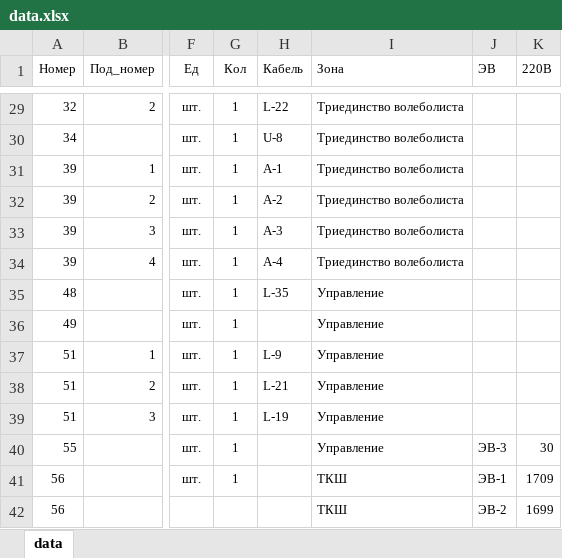
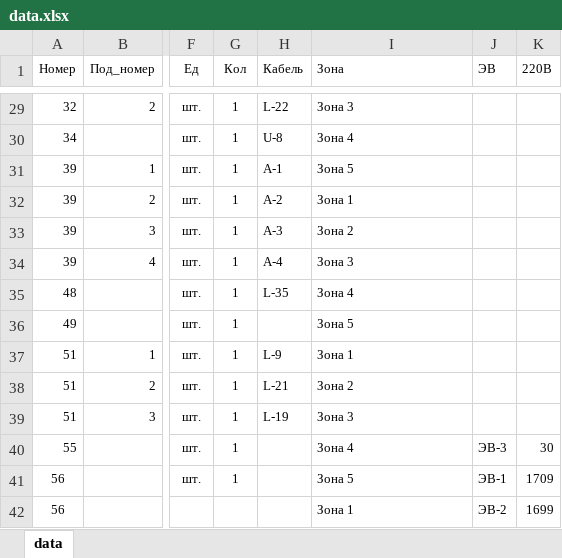
Before and after one commit to shaklins/AutovaticCad, an Excel workbook: cad/data.xlsx, sheet data, drawn as a sheet; only a part is shown, gaps mark what is left out; values as stored, in another font and other column widths than the file's, no borders; conditional formats not drawn; the diff covers the shown part only; the diff names each change by its address in the sheet, - before the commit and + after, or states it on an @@ line.

```diff
--- a/cad/data.xlsx (sheet data)
+++ b/cad/data.xlsx (sheet data)
-I29 (Зона): Триединство волеболиста
+I29 (Зона): Зона 3
-I30 (Зона): Триединство волеболиста
+I30 (Зона): Зона 4
-I31 (Зона): Триединство волеболиста
+I31 (Зона): Зона 5
-I32 (Зона): Триединство волеболиста
+I32 (Зона): Зона 1
-I33 (Зона): Триединство волеболиста
+I33 (Зона): Зона 2
-I34 (Зона): Триединство волеболиста
+I34 (Зона): Зона 3
-I35 (Зона): Управление
+I35 (Зона): Зона 4
-I36 (Зона): Управление
+I36 (Зона): Зона 5
-I37 (Зона): Управление
+I37 (Зона): Зона 1
-I38 (Зона): Управление
+I38 (Зона): Зона 2
-I39 (Зона): Управление
+I39 (Зона): Зона 3
-I40 (Зона): Управление
+I40 (Зона): Зона 4
-I41 (Зона): ТКШ
+I41 (Зона): Зона 5
-I42 (Зона): ТКШ
+I42 (Зона): Зона 1
```
Also changed, not shown: 27 edited cells elsewhere in this sheet, 3 other files.
